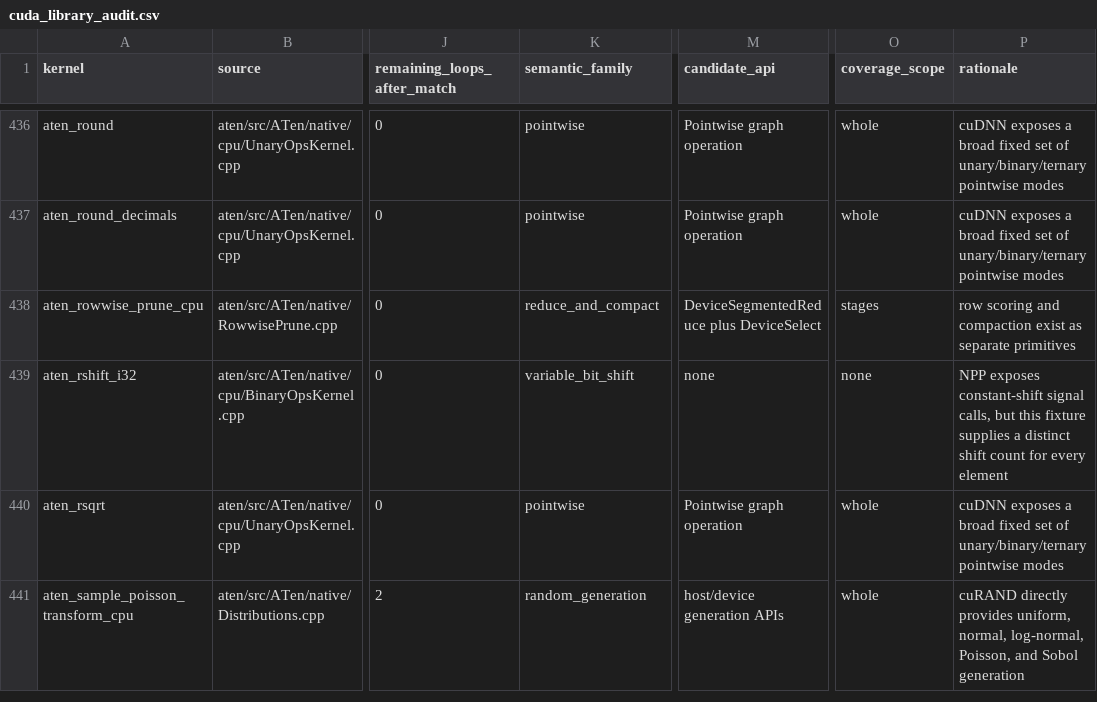
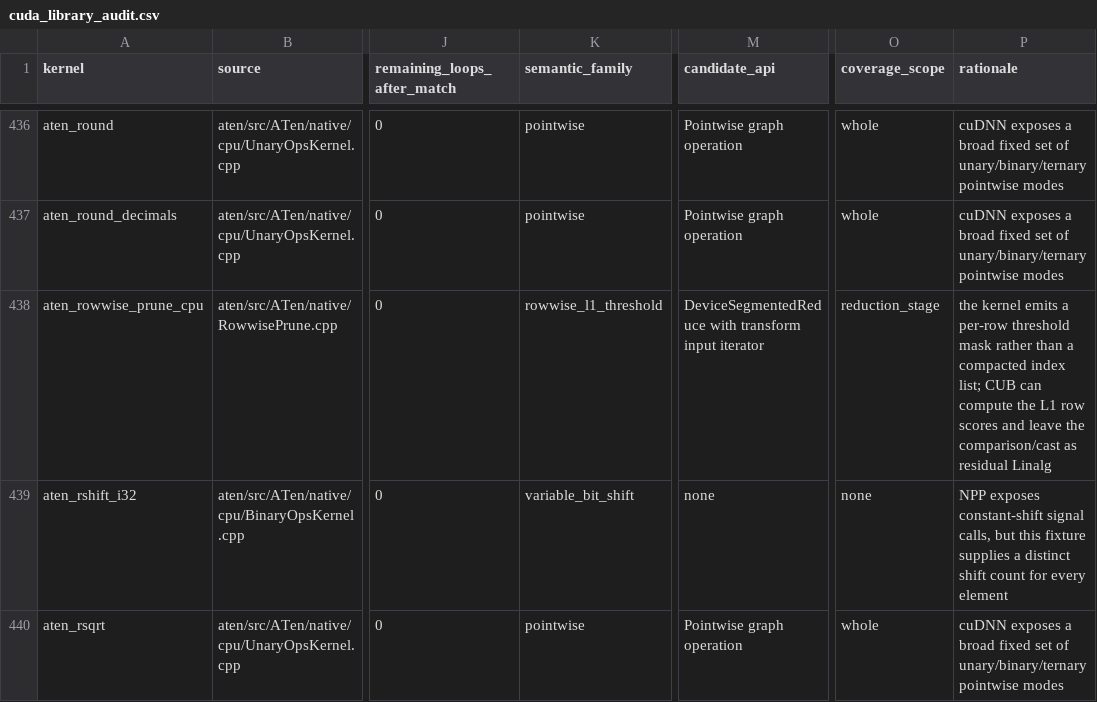
Before and after one commit to arpitj1/Polygeist, a CSV file: issues/aten_c_kernels/cuda_library_audit.csv, drawn as a sheet; only a part is shown, gaps mark what is left out; the shorter side is filled out with more unchanged rows; the diff names each change by its address in the sheet, - before the commit and + after, or states it on an @@ line.

Commit message:
Correct rowwise prune library route

```diff
--- a/issues/aten_c_kernels/cuda_library_audit.csv
+++ b/issues/aten_c_kernels/cuda_library_audit.csv
-K438 (semantic_family): reduce_and_compact
+K438 (semantic_family): rowwise_l1_threshold
-M438 (candidate_api): DeviceSegmentedReduce plus DeviceSelect
+M438 (candidate_api): DeviceSegmentedReduce with transform input iterator
-O438 (coverage_scope): stages
+O438 (coverage_scope): reduction_stage
-P438 (rationale): row scoring and compaction exist as separate primitives
+P438 (rationale): the kernel emits a per-row threshold mask rather than a compacted index list; CUB can compute the L1 row scores and leave the comparison/cast as residual Linalg
```
Also changed, not shown: issues/aten_c_kernels/cuda_library_gap_detailed.csv, 2 other files.
